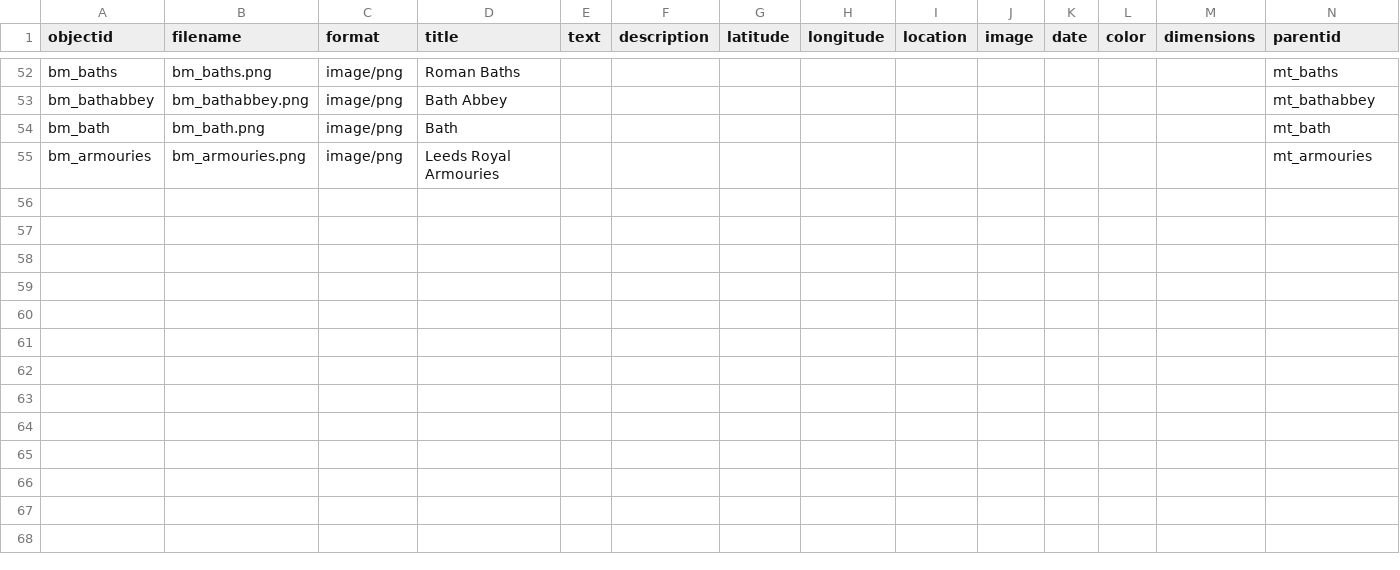
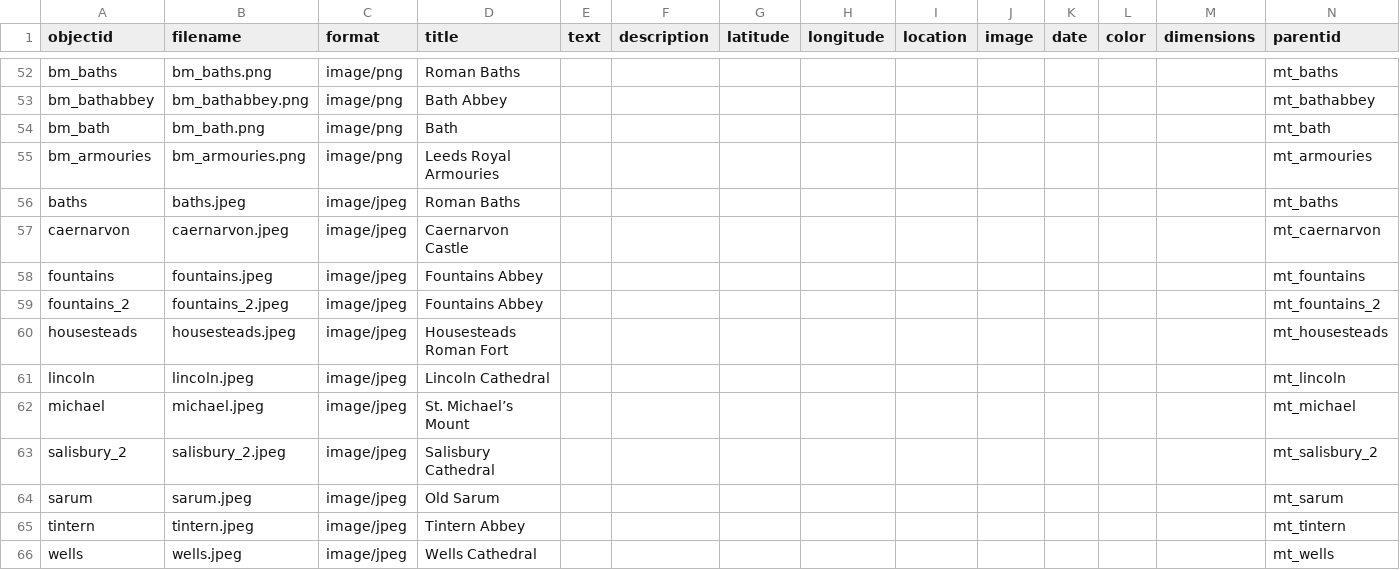
Before and after one commit to gewhelan-iu/Z652-final, a CSV file: _data/metadata-template.csv, drawn as a sheet; only a part is shown, gaps mark what is left out; the diff covers the shown part only; the diff names each change by its address in the sheet, - before the commit and + after, or states it on an @@ line.

```diff
--- a/_data/metadata-template.csv
+++ b/_data/metadata-template.csv
+row 56: baths | baths.jpeg | image/jpeg | Roman Baths |  |  |  |  |  |  |  |  |  | mt_baths
+row 57: caernarvon | caernarvon.jpeg | image/jpeg | Caernarvon Castle |  |  |  |  |  |  |  |  |  | mt_caernarvon
+row 58: fountains | fountains.jpeg | image/jpeg | Fountains Abbey |  |  |  |  |  |  |  |  |  | mt_fountains
+row 59: fountains_2 | fountains_2.jpeg | image/jpeg | Fountains Abbey |  |  |  |  |  |  |  |  |  | mt_fountains_2
+row 60: housesteads | housesteads.jpeg | image/jpeg | Housesteads Roman Fort |  |  |  |  |  |  |  |  |  | mt_housesteads
+row 61: lincoln | lincoln.jpeg | image/jpeg | Lincoln Cathedral |  |  |  |  |  |  |  |  |  | mt_lincoln
+row 62: michael | michael.jpeg | image/jpeg | St. Michael’s Mount |  |  |  |  |  |  |  |  |  | mt_michael
+row 63: salisbury_2 | salisbury_2.jpeg | image/jpeg | Salisbury Cathedral |  |  |  |  |  |  |  |  |  | mt_salisbury_2
+row 64: sarum | sarum.jpeg | image/jpeg | Old Sarum |  |  |  |  |  |  |  |  |  | mt_sarum
+row 65: tintern | tintern.jpeg | image/jpeg | Tintern Abbey |  |  |  |  |  |  |  |  |  | mt_tintern
+row 66: wells | wells.jpeg | image/jpeg | Wells Cathedral |  |  |  |  |  |  |  |  |  | mt_wells
```
Also changed, not shown: 27 edited cells elsewhere in this file, 13 other files.
